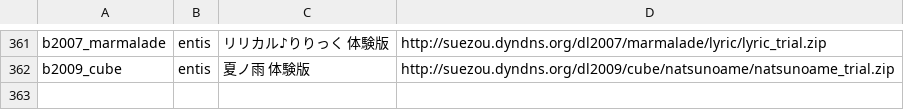
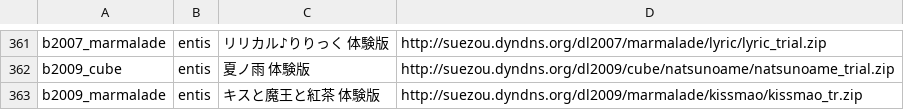
Before and after one commit to a-kaibu/vnrun, a TSV file: tools/verify/targets.tsv, drawn as a sheet; only a part is shown, gaps mark what is left out.

```diff
--- a/tools/verify/targets.tsv
+++ b/tools/verify/targets.tsv
@@ -362 +362,2 @@ b2007_marmalade	entis	リリカル♪りりっく 体験版	http://suezou.dyndns
 b2009_cube	entis	夏ノ雨 体験版	http://suezou.dyndns.org/dl2009/cube/natsunoame/natsunoame_trial.zip
+b2009_marmalade	entis	キスと魔王と紅茶 体験版	http://suezou.dyndns.org/dl2009/marmalade/kissmao/kissmao_tr.zip
```
Also changed, not shown: 1 other file.
